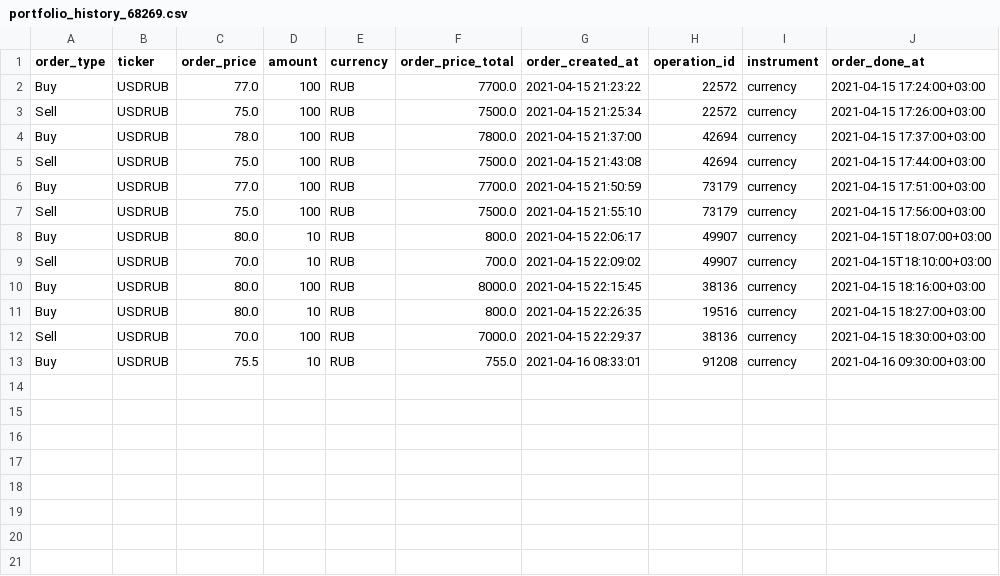
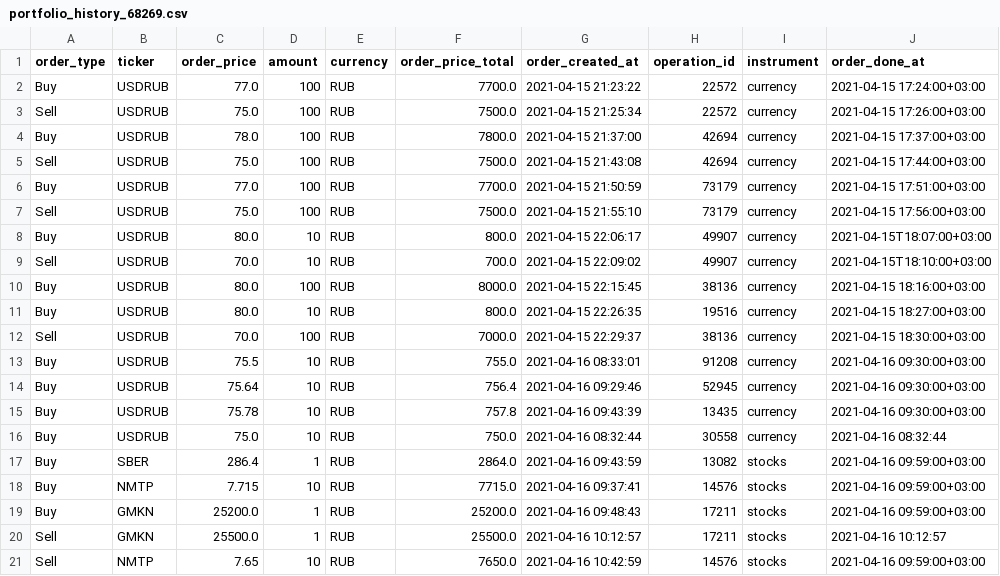
Before and after one commit to webclinic017/pttrader, a CSV file: pttrader/files/portfolio_history_68269.csv, drawn as a sheet.

Commit message:
sell order for stocks with RUB currency done

```diff
--- a/pttrader/files/portfolio_history_68269.csv
+++ b/pttrader/files/portfolio_history_68269.csv
@@ -13 +13,9 @@ Sell,USDRUB,70.0,100,RUB,7000.0,2021-04-15 22:29:37,38136,currency,2021-04-15 18
 Buy,USDRUB,75.5,10,RUB,755.0,2021-04-16 08:33:01,91208,currency,2021-04-16 09:30:00+03:00
+Buy,USDRUB,75.64,10,RUB,756.4,2021-04-16 09:29:46,52945,currency,2021-04-16 09:30:00+03:00
+Buy,USDRUB,75.78,10,RUB,757.8,2021-04-16 09:43:39,13435,currency,2021-04-16 09:30:00+03:00
+Buy,USDRUB,75.0,10,RUB,750.0,2021-04-16 08:32:44,30558,currency,2021-04-16 08:32:44
+Buy,SBER,286.4,1,RUB,2864.0,2021-04-16 09:43:59,13082,stocks,2021-04-16 09:59:00+03:00
+Buy,NMTP,7.715,10,RUB,7715.0,2021-04-16 09:37:41,14576,stocks,2021-04-16 09:59:00+03:00
+Buy,GMKN,25200.0,1,RUB,25200.0,2021-04-16 09:48:43,17211,stocks,2021-04-16 09:59:00+03:00
+Sell,GMKN,25500.0,1,RUB,25500.0,2021-04-16 10:12:57,17211,stocks,2021-04-16 10:12:57
+Sell,NMTP,7.65,10,RUB,7650.0,2021-04-16 10:42:59,14576,stocks,2021-04-16 09:59:00+03:00
```
Also changed, not shown: pttrader/files/wallet_history_68269.csv, 6 other files.
